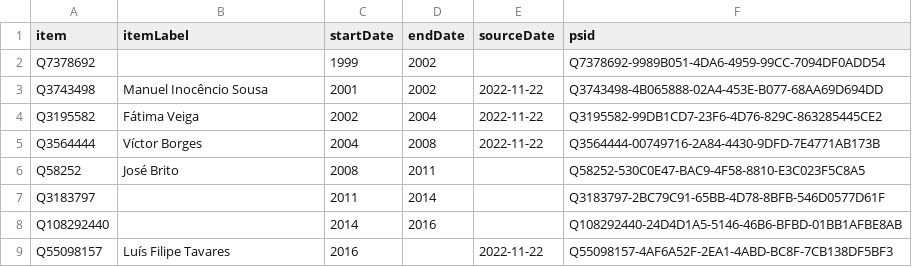
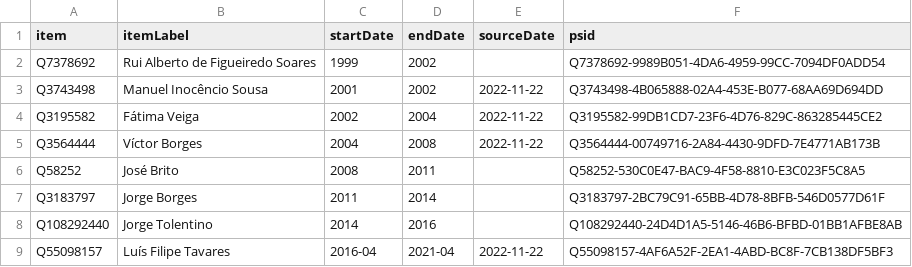
Before and after one commit to every-politician-scrapers/cabo-verde, a CSV file: sources/wpoffice/foreign-minister/wikidata.csv, drawn as a sheet.

Commit message:
Compare external sources to Wikidata

```diff
--- a/sources/wpoffice/foreign-minister/wikidata.csv
+++ b/sources/wpoffice/foreign-minister/wikidata.csv
@@ -1,3 +1,3 @@
 item,itemLabel,startDate,endDate,sourceDate,psid
-Q7378692,,1999,2002,,Q7378692-9989B051-4DA6-4959-99CC-7094DF0ADD54
+Q7378692,Rui Alberto de Figueiredo Soares,1999,2002,,Q7378692-9989B051-4DA6-4959-99CC-7094DF0ADD54
 Q3743498,Manuel Inocêncio Sousa,2001,2002,2022-11-22,Q3743498-4B065888-02A4-453E-B077-68AA69D694DD
@@ -6,4 +6,4 @@ Q3564444,Víctor Borges,2004,2008,2022-11-22,Q3564444-00749716-2A84-4430-9DFD-7E
 Q58252,José Brito,2008,2011,,Q58252-530C0E47-BAC9-4F58-8810-E3C023F5C8A5
-Q3183797,,2011,2014,,Q3183797-2BC79C91-65BB-4D78-8BFB-546D0577D61F
-Q108292440,,2014,2016,,Q108292440-24D4D1A5-5146-46B6-BFBD-01BB1AFBE8AB
-Q55098157,Luís Filipe Tavares,2016,,2022-11-22,Q55098157-4AF6A52F-2EA1-4ABD-BC8F-7CB138DF5BF3
+Q3183797,Jorge Borges,2011,2014,,Q3183797-2BC79C91-65BB-4D78-8BFB-546D0577D61F
+Q108292440,Jorge Tolentino,2014,2016,,Q108292440-24D4D1A5-5146-46B6-BFBD-01BB1AFBE8AB
+Q55098157,Luís Filipe Tavares,2016-04,2021-04,2022-11-22,Q55098157-4AF6A52F-2EA1-4ABD-BC8F-7CB138DF5BF3
```
Also changed, not shown: 1 other file.
